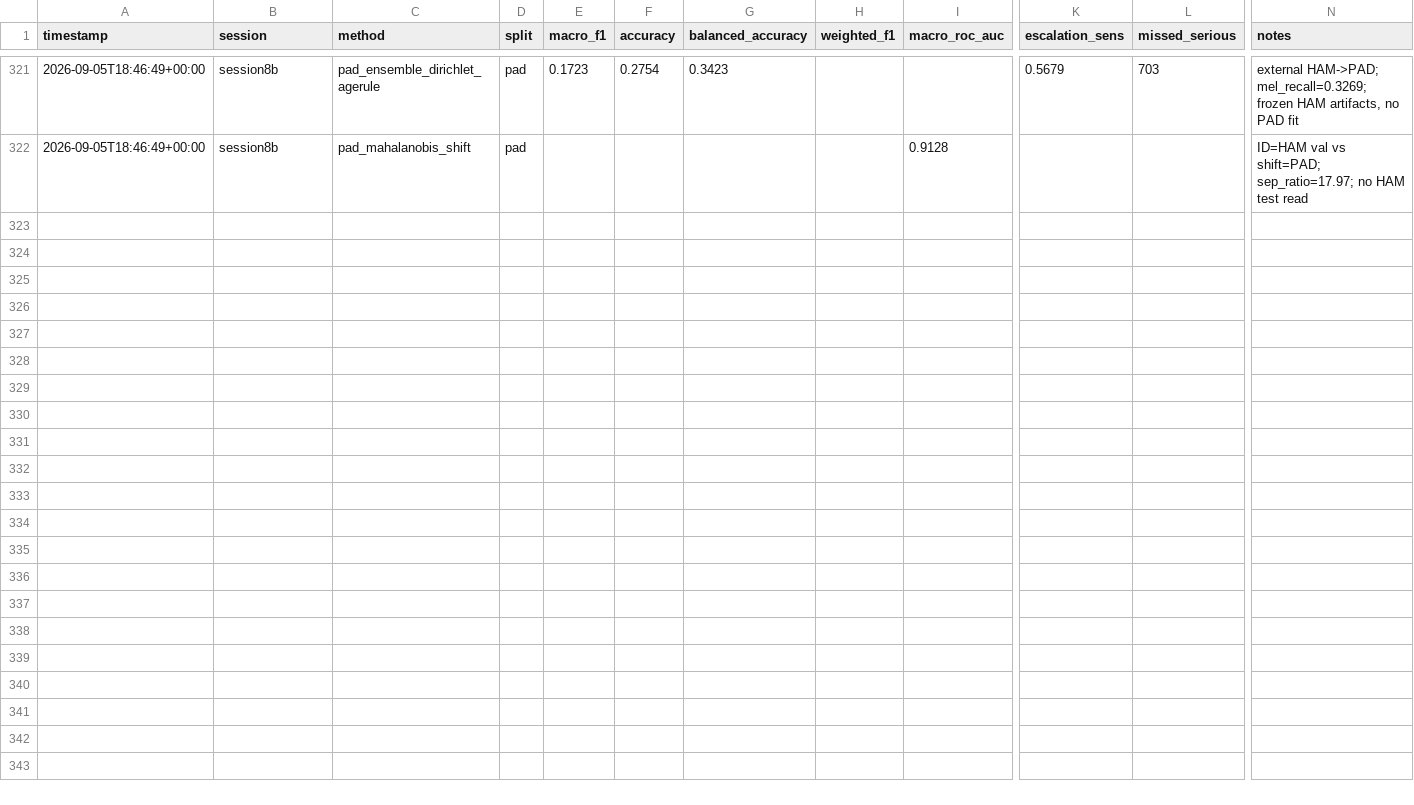
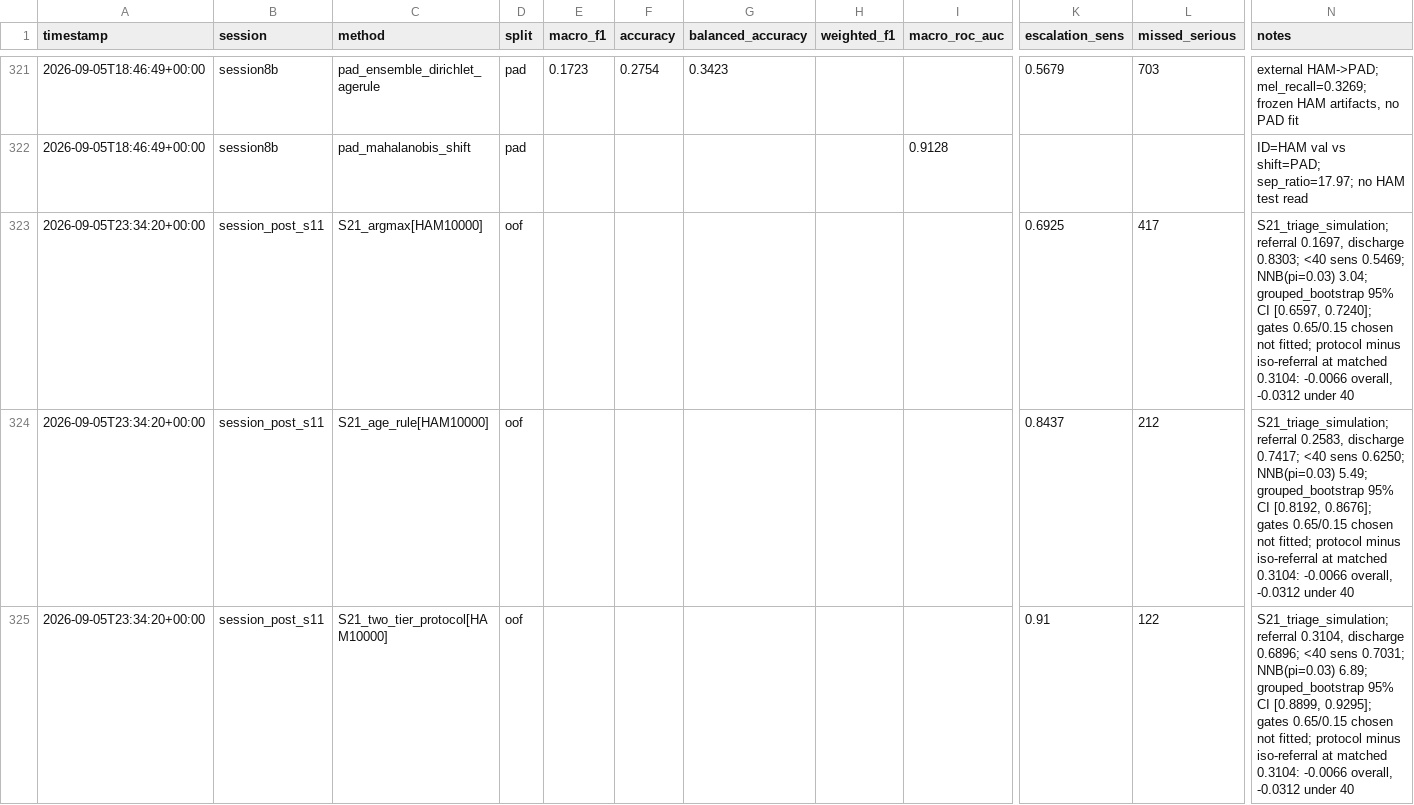
Before and after one commit to Rajrup910/Backend-S4D, a CSV file: research/experiments.csv, drawn as a sheet; only a part is shown, gaps mark what is left out; rows hold the shown columns only; the diff covers the shown part only; the diff names each change by its address in the sheet, - before the commit and + after, or states it on an @@ line.

Commit message:
S21: triage simulation rewrite, iso-referral comparator, and page budget costing tool

```diff
--- a/research/experiments.csv
+++ b/research/experiments.csv
+row 323: 2026-09-05T23:34:20+00:00 | session_post_s11 | S21_argmax[HAM10000] | oof |  |  |  |  |  | 0.6925 | 417 | S21_triage_simulation; referral 0.1697, discharge 0.8303; <40 sens 0.5469; NNB(pi=0.03) 3.04; grouped_bootstrap 95% CI [0.6597, 0.7240]; gates 0.65/0.15 chosen not fitted; protocol minus iso-referral at matched 0.3104: -0.0066 overall, -0.0312 under 40
+row 324: 2026-09-05T23:34:20+00:00 | session_post_s11 | S21_age_rule[HAM10000] | oof |  |  |  |  |  | 0.8437 | 212 | S21_triage_simulation; referral 0.2583, discharge 0.7417; <40 sens 0.6250; NNB(pi=0.03) 5.49; grouped_bootstrap 95% CI [0.8192, 0.8676]; gates 0.65/0.15 chosen not fitted; protocol minus iso-referral at matched 0.3104: -0.0066 overall, -0.0312 under 40
+row 325: 2026-09-05T23:34:20+00:00 | session_post_s11 | S21_two_tier_protocol[HAM10000] | oof |  |  |  |  |  | 0.91 | 122 | S21_triage_simulation; referral 0.3104, discharge 0.6896; <40 sens 0.7031; NNB(pi=0.03) 6.89; grouped_bootstrap 95% CI [0.8899, 0.9295]; gates 0.65/0.15 chosen not fitted; protocol minus iso-referral at matched 0.3104: -0.0066 overall, -0.0312 under 40
```
Also changed, not shown: 9 added rows elsewhere in this file, 5 other files.
